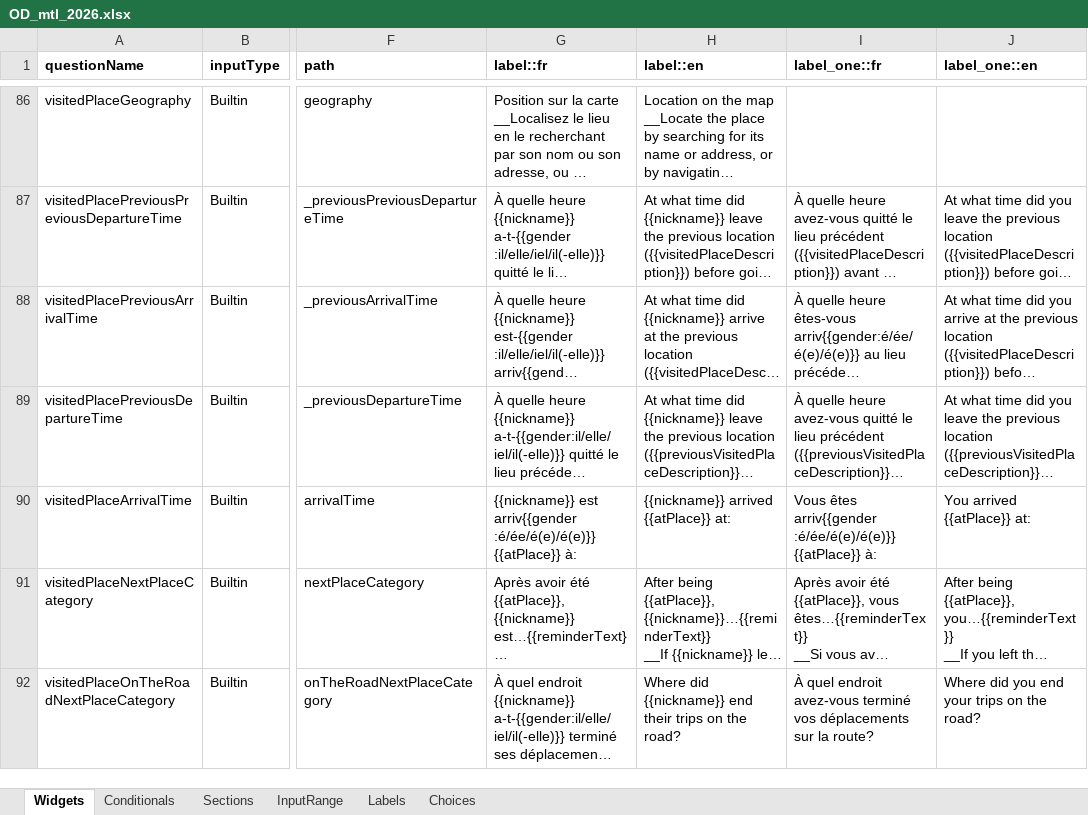
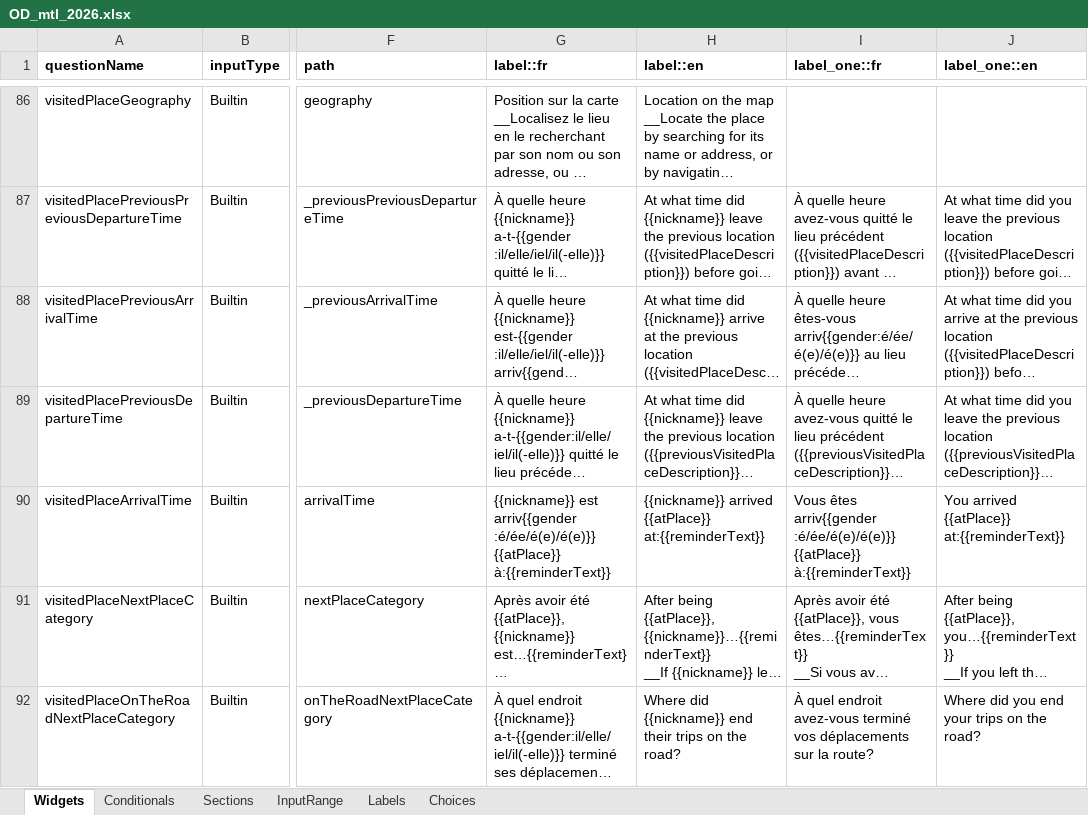
Before and after one commit to chairemobilite/od_mtl, an Excel workbook: survey/references/OD_mtl_2026.xlsx, sheet Widgets, drawn as a sheet; only a part is shown, gaps mark what is left out; long unchanged cells end in …; values as stored, in another font and other column widths than the file's, no borders; charts and pictures and conditional formats not drawn; the diff names each change by its address in the sheet, - before the commit and + after, or states it on an @@ line.

```diff
--- a/survey/references/OD_mtl_2026.xlsx (sheet Widgets)
+++ b/survey/references/OD_mtl_2026.xlsx (sheet Widgets)
-G90 (label::fr): …:é/ée/é(e)/é(e)}} {{atPlace}} à:
+G90 (label::fr): …:é/ée/é(e)/é(e)}} {{atPlace}} à:{{reminderText}}
-H90 (label::en): {{nickname}} arrived {{atPlace}} at:
+H90 (label::en): {{nickname}} arrived {{atPlace}} at:{{reminderText}}
-I90 (label_one::fr): …:é/ée/é(e)/é(e)}} {{atPlace}} à:
+I90 (label_one::fr): …:é/ée/é(e)/é(e)}} {{atPlace}} à:{{reminderText}}
-J90 (label_one::en): You arrived {{atPlace}} at:
+J90 (label_one::en): You arrived {{atPlace}} at:{{reminderText}}
```
Also changed, not shown: sheet Labels, 10 other files.
